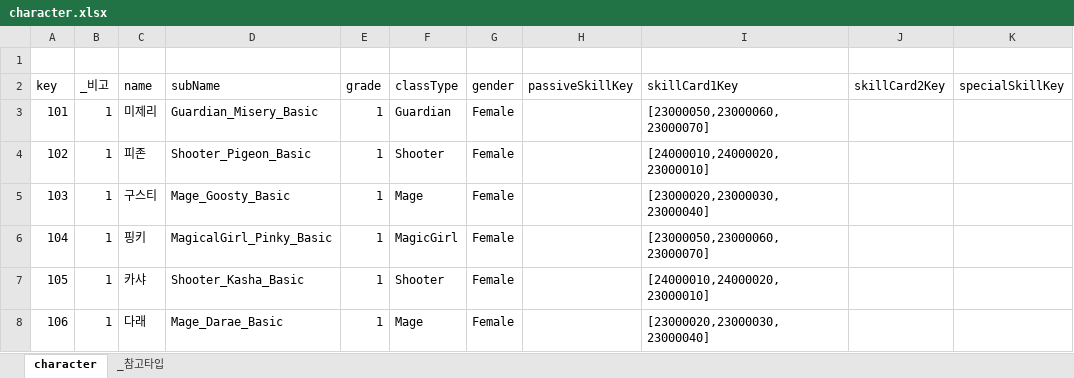
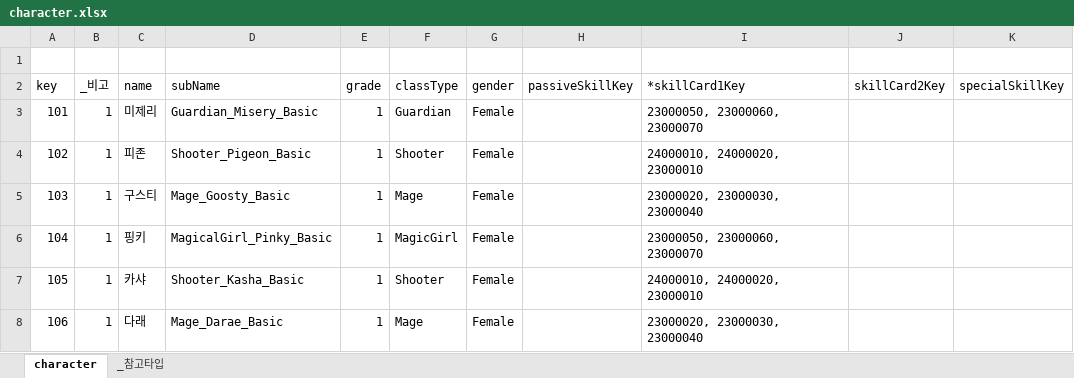
Before and after one commit to dawninthemoon/ProjectM, an Excel workbook: Assets/Tables/character.xlsx, sheet character, drawn as a sheet; values as stored, in another font and other column widths than the file's, no borders; the diff names each change by its address in the sheet, - before the commit and + after, or states it on an @@ line.

```diff
--- a/Assets/Tables/character.xlsx (sheet character)
+++ b/Assets/Tables/character.xlsx (sheet character)
-I2: skillCard1Key
+I2: *skillCard1Key
-I3 (*skillCard1Key): [23000050,23000060,23000070]
+I3 (*skillCard1Key): 23000050, 23000060, 23000070
-I4 (*skillCard1Key): [24000010,24000020,23000010]
+I4 (*skillCard1Key): 24000010, 24000020, 23000010
-I5 (*skillCard1Key): [23000020,23000030,23000040]
+I5 (*skillCard1Key): 23000020, 23000030, 23000040
-I6 (*skillCard1Key): [23000050,23000060,23000070]
+I6 (*skillCard1Key): 23000050, 23000060, 23000070
-I7 (*skillCard1Key): [24000010,24000020,23000010]
+I7 (*skillCard1Key): 24000010, 24000020, 23000010
-I8 (*skillCard1Key): [23000020,23000030,23000040]
+I8 (*skillCard1Key): 23000020, 23000030, 23000040
```
Also changed, not shown: Assets/Tables/gacha.xlsx, Assets/Tables/skill.xlsx, 5 other files.
